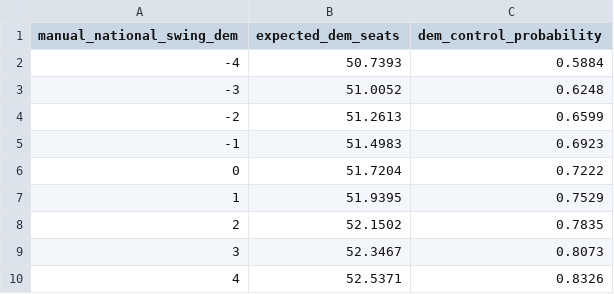
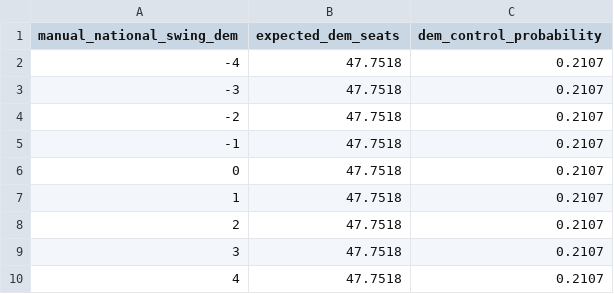
Before and after one commit to benyelin/2026-senate-model, a CSV file: outputs/scenario_summary.csv, drawn as a sheet.

```diff
--- a/outputs/scenario_summary.csv
+++ b/outputs/scenario_summary.csv
@@ -1,10 +1,10 @@
 manual_national_swing_dem,expected_dem_seats,dem_control_probability
--4,50.7393,0.5884
--3,51.0052,0.6248
--2,51.2613,0.6599
--1,51.4983,0.6923
-0,51.7204,0.7222
-1,51.9395,0.7529
-2,52.1502,0.7835
-3,52.3467,0.8073
-4,52.5371,0.8326
+-4,47.7518,0.2107
+-3,47.7518,0.2107
+-2,47.7518,0.2107
+-1,47.7518,0.2107
+0,47.7518,0.2107
+1,47.7518,0.2107
+2,47.7518,0.2107
+3,47.7518,0.2107
+4,47.7518,0.2107
```
Also changed, not shown: inputs/bayesian_update_generated.csv, inputs/race_inputs.csv, 8 other files.
